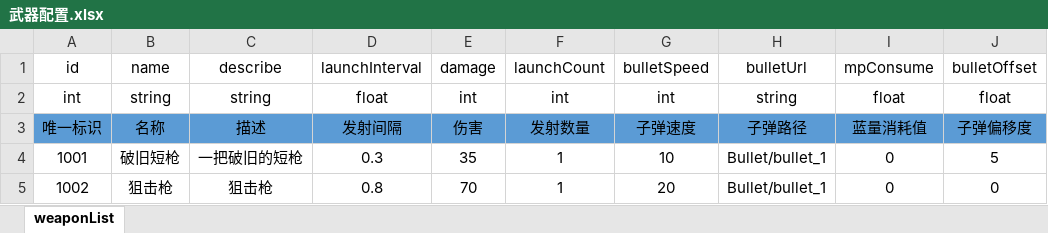
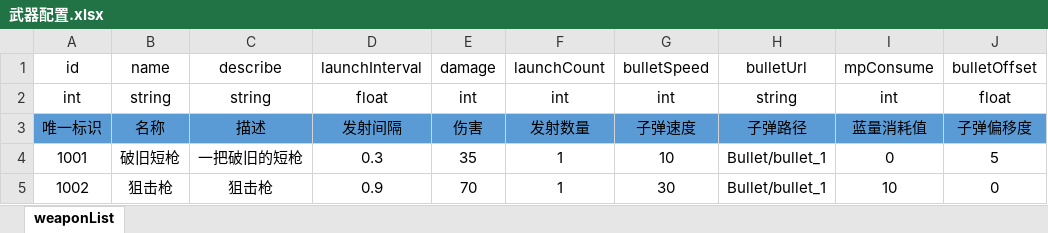
Before and after one commit to AnYueBoy/Imitate-Soul-Knight, an Excel workbook: Imitate-Soul-Knight-Project/配置表/武器配置.xlsx, sheet weaponList, drawn as a sheet; only a part is shown; values as stored, in another font and other column widths than the file's, no borders; the diff names each change by its address in the sheet, - before the commit and + after, or states it on an @@ line.

```diff
--- a/Imitate-Soul-Knight-Project/配置表/武器配置.xlsx (sheet weaponList)
+++ b/Imitate-Soul-Knight-Project/配置表/武器配置.xlsx (sheet weaponList)
-I2: float
+I2: int
-D5: 0.8
+D5: 0.9
-G5: 20
+G5: 30
-I5: 0
+I5: 10
```
Also changed, not shown: 6 other files.
